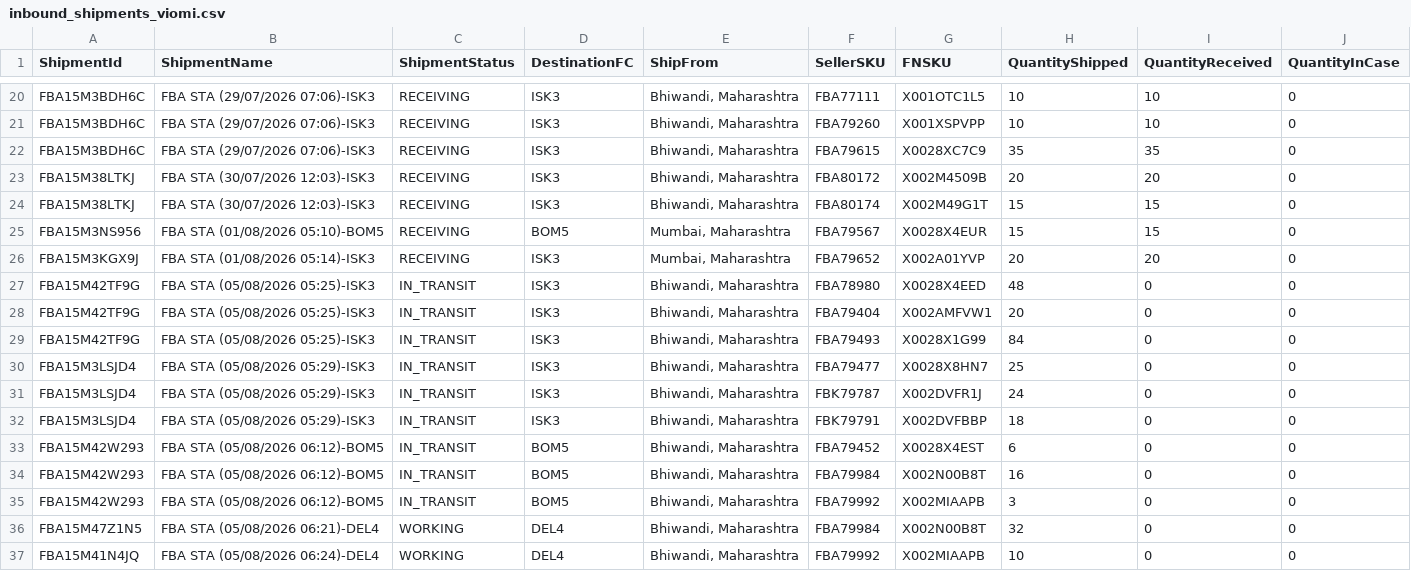
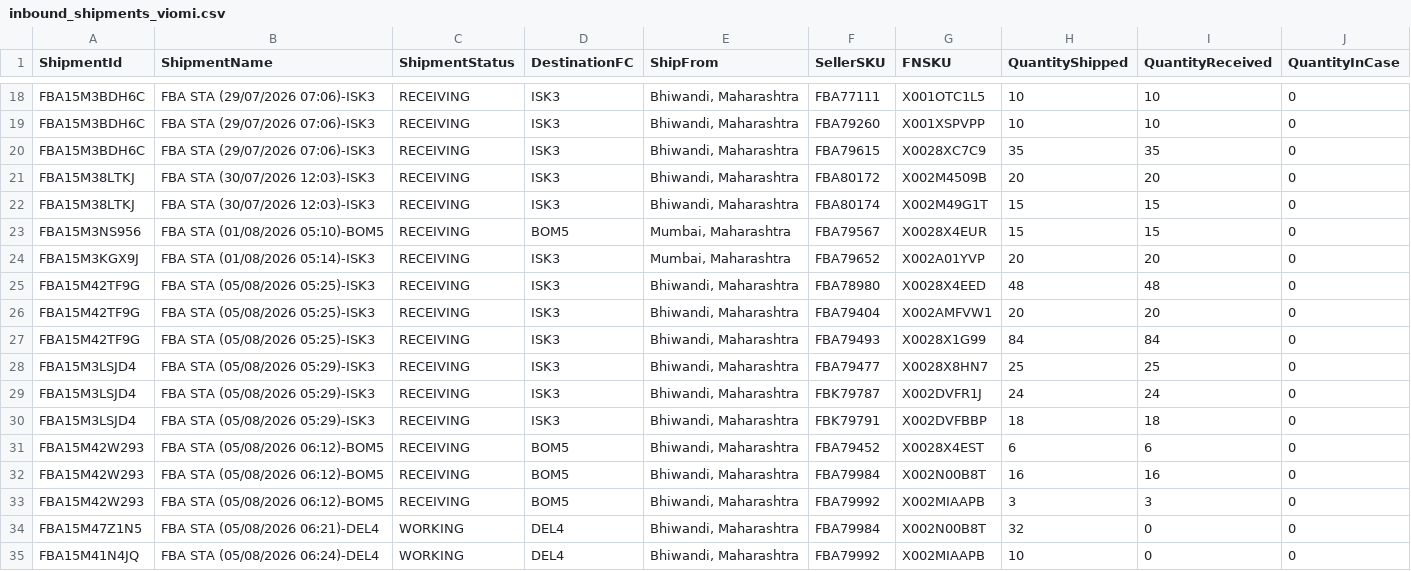
Before and after one commit to nitesh-lang/am-replenishment, a CSV file: data/input/inbound_shipments_viomi.csv, drawn as a sheet; only a part is shown, gaps mark what is left out; the diff covers the shown part only.

```diff
--- a/data/input/inbound_shipments_viomi.csv
+++ b/data/input/inbound_shipments_viomi.csv
@@ -26,11 +24,11 @@ FBA15M3NS956,FBA STA (01/08/2026 05:10)-BOM5,RECEIVING,BOM5,"Mumbai, Maharashtra
 FBA15M3KGX9J,FBA STA (01/08/2026 05:14)-ISK3,RECEIVING,ISK3,"Mumbai, Maharashtra",FBA79652,X002A01YVP,20,20,0
-FBA15M42TF9G,FBA STA (05/08/2026 05:25)-ISK3,IN_TRANSIT,ISK3,"Bhiwandi, Maharashtra",FBA78980,X0028X4EED,48,0,0
-FBA15M42TF9G,FBA STA (05/08/2026 05:25)-ISK3,IN_TRANSIT,ISK3,"Bhiwandi, Maharashtra",FBA79404,X002AMFVW1,20,0,0
-FBA15M42TF9G,FBA STA (05/08/2026 05:25)-ISK3,IN_TRANSIT,ISK3,"Bhiwandi, Maharashtra",FBA79493,X0028X1G99,84,0,0
-FBA15M3LSJD4,FBA STA (05/08/2026 05:29)-ISK3,IN_TRANSIT,ISK3,"Bhiwandi, Maharashtra",FBA79477,X0028X8HN7,25,0,0
-FBA15M3LSJD4,FBA STA (05/08/2026 05:29)-ISK3,IN_TRANSIT,ISK3,"Bhiwandi, Maharashtra",FBK79787,X002DVFR1J,24,0,0
-FBA15M3LSJD4,FBA STA (05/08/2026 05:29)-ISK3,IN_TRANSIT,ISK3,"Bhiwandi, Maharashtra",FBK79791,X002DVFBBP,18,0,0
-FBA15M42W293,FBA STA (05/08/2026 06:12)-BOM5,IN_TRANSIT,BOM5,"Bhiwandi, Maharashtra",FBA79452,X0028X4EST,6,0,0
-FBA15M42W293,FBA STA (05/08/2026 06:12)-BOM5,IN_TRANSIT,BOM5,"Bhiwandi, Maharashtra",FBA79984,X002N00B8T,16,0,0
-FBA15M42W293,FBA STA (05/08/2026 06:12)-BOM5,IN_TRANSIT,BOM5,"Bhiwandi, Maharashtra",FBA79992,X002MIAAPB,3,0,0
+FBA15M42TF9G,FBA STA (05/08/2026 05:25)-ISK3,RECEIVING,ISK3,"Bhiwandi, Maharashtra",FBA78980,X0028X4EED,48,48,0
+FBA15M42TF9G,FBA STA (05/08/2026 05:25)-ISK3,RECEIVING,ISK3,"Bhiwandi, Maharashtra",FBA79404,X002AMFVW1,20,20,0
+FBA15M42TF9G,FBA STA (05/08/2026 05:25)-ISK3,RECEIVING,ISK3,"Bhiwandi, Maharashtra",FBA79493,X0028X1G99,84,84,0
+FBA15M3LSJD4,FBA STA (05/08/2026 05:29)-ISK3,RECEIVING,ISK3,"Bhiwandi, Maharashtra",FBA79477,X0028X8HN7,25,25,0
+FBA15M3LSJD4,FBA STA (05/08/2026 05:29)-ISK3,RECEIVING,ISK3,"Bhiwandi, Maharashtra",FBK79787,X002DVFR1J,24,24,0
+FBA15M3LSJD4,FBA STA (05/08/2026 05:29)-ISK3,RECEIVING,ISK3,"Bhiwandi, Maharashtra",FBK79791,X002DVFBBP,18,18,0
+FBA15M42W293,FBA STA (05/08/2026 06:12)-BOM5,RECEIVING,BOM5,"Bhiwandi, Maharashtra",FBA79452,X0028X4EST,6,6,0
+FBA15M42W293,FBA STA (05/08/2026 06:12)-BOM5,RECEIVING,BOM5,"Bhiwandi, Maharashtra",FBA79984,X002N00B8T,16,16,0
+FBA15M42W293,FBA STA (05/08/2026 06:12)-BOM5,RECEIVING,BOM5,"Bhiwandi, Maharashtra",FBA79992,X002MIAAPB,3,3,0
 FBA15M47Z1N5,FBA STA (05/08/2026 06:21)-DEL4,WORKING,DEL4,"Bhiwandi, Maharashtra",FBA79984,X002N00B8T,32,0,0
```
Also changed, not shown: 11 added rows, 2 removed rows and 6 edited cells elsewhere in this file, data/input/fba_returns_nexlev.csv, data/input/fba_returns_viomi.csv, 19 other files.
